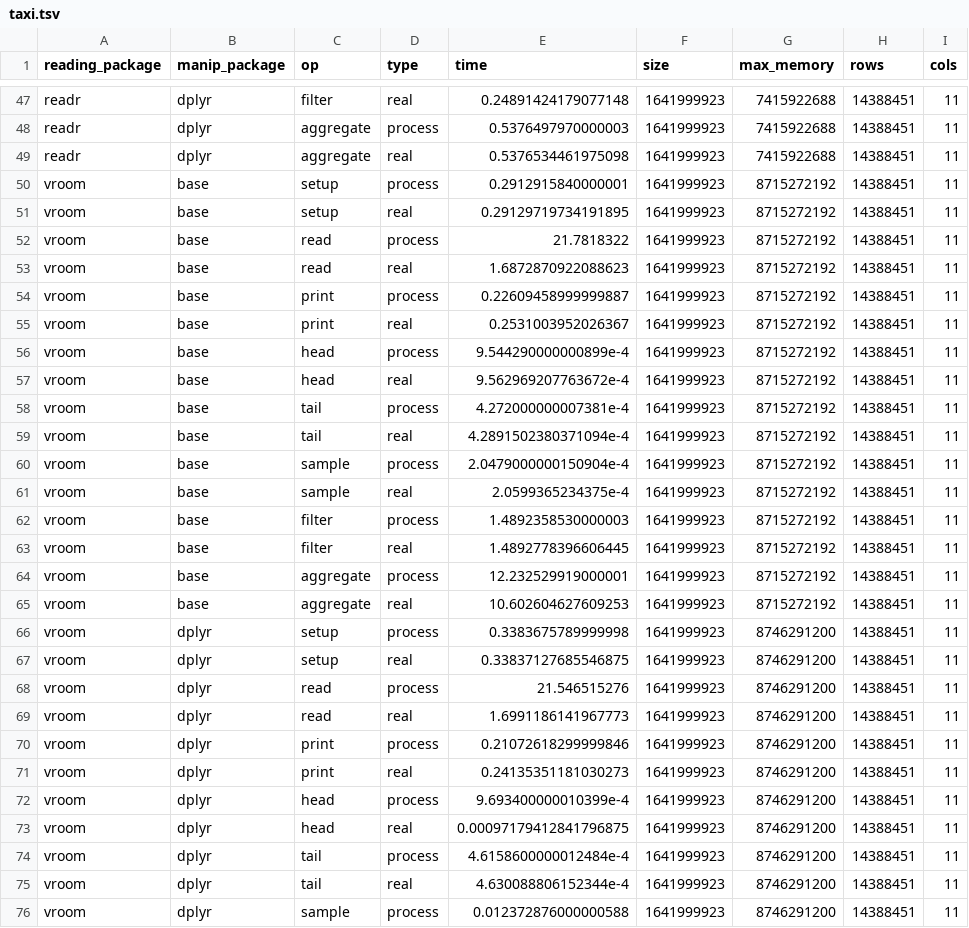
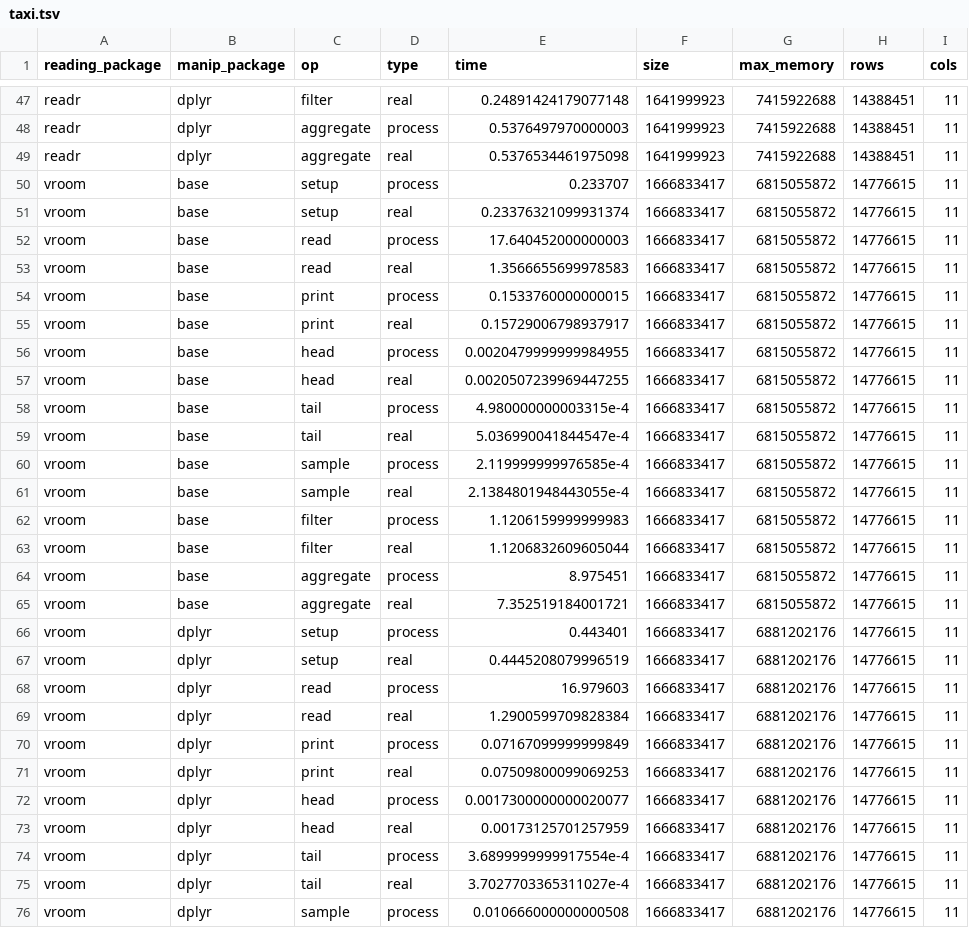
Before and after one commit to tidyverse/vroom, a TSV file: inst/bench/taxi.tsv, drawn as a sheet; only a part is shown, gaps mark what is left out; the diff covers the shown part only.

```diff
--- a/inst/bench/taxi.tsv
+++ b/inst/bench/taxi.tsv
@@ -49,28 +49,28 @@ readr	dplyr	aggregate	process	0.5376497970000003	1641999923	7415922688	14388451
 readr	dplyr	aggregate	real	0.5376534461975098	1641999923	7415922688	14388451	11
-vroom	base	setup	process	0.2912915840000001	1641999923	8715272192	14388451	11
-vroom	base	setup	real	0.29129719734191895	1641999923	8715272192	14388451	11
-vroom	base	read	process	21.7818322	1641999923	8715272192	14388451	11
-vroom	base	read	real	1.6872870922088623	1641999923	8715272192	14388451	11
-vroom	base	print	process	0.22609458999999887	1641999923	8715272192	14388451	11
-vroom	base	print	real	0.2531003952026367	1641999923	8715272192	14388451	11
-vroom	base	head	process	9.544290000000899e-4	1641999923	8715272192	14388451	11
-vroom	base	head	real	9.562969207763672e-4	1641999923	8715272192	14388451	11
-vroom	base	tail	process	4.272000000007381e-4	1641999923	8715272192	14388451	11
-vroom	base	tail	real	4.2891502380371094e-4	1641999923	8715272192	14388451	11
-vroom	base	sample	process	2.0479000000150904e-4	1641999923	8715272192	14388451	11
-vroom	base	sample	real	2.0599365234375e-4	1641999923	8715272192	14388451	11
-vroom	base	filter	process	1.4892358530000003	1641999923	8715272192	14388451	11
-vroom	base	filter	real	1.4892778396606445	1641999923	8715272192	14388451	11
-vroom	base	aggregate	process	12.232529919000001	1641999923	8715272192	14388451	11
-vroom	base	aggregate	real	10.602604627609253	1641999923	8715272192	14388451	11
-vroom	dplyr	setup	process	0.3383675789999998	1641999923	8746291200	14388451	11
-vroom	dplyr	setup	real	0.33837127685546875	1641999923	8746291200	14388451	11
-vroom	dplyr	read	process	21.546515276	1641999923	8746291200	14388451	11
-vroom	dplyr	read	real	1.6991186141967773	1641999923	8746291200	14388451	11
-vroom	dplyr	print	process	0.21072618299999846	1641999923	8746291200	14388451	11
-vroom	dplyr	print	real	0.24135351181030273	1641999923	8746291200	14388451	11
-vroom	dplyr	head	process	9.693400000010399e-4	1641999923	8746291200	14388451	11
-vroom	dplyr	head	real	0.00097179412841796875	1641999923	8746291200	14388451	11
-vroom	dplyr	tail	process	4.6158600000012484e-4	1641999923	8746291200	14388451	11
-vroom	dplyr	tail	real	4.630088806152344e-4	1641999923	8746291200	14388451	11
-vroom	dplyr	sample	process	0.012372876000000588	1641999923	8746291200	14388451	11
+vroom	base	setup	process	0.233707	1666833417	6815055872	14776615	11
+vroom	base	setup	real	0.23376321099931374	1666833417	6815055872	14776615	11
+vroom	base	read	process	17.640452000000003	1666833417	6815055872	14776615	11
+vroom	base	read	real	1.3566655699978583	1666833417	6815055872	14776615	11
+vroom	base	print	process	0.1533760000000015	1666833417	6815055872	14776615	11
+vroom	base	print	real	0.15729006798937917	1666833417	6815055872	14776615	11
+vroom	base	head	process	0.0020479999999984955	1666833417	6815055872	14776615	11
+vroom	base	head	real	0.0020507239969447255	1666833417	6815055872	14776615	11
+vroom	base	tail	process	4.980000000003315e-4	1666833417	6815055872	14776615	11
+vroom	base	tail	real	5.036990041844547e-4	1666833417	6815055872	14776615	11
+vroom	base	sample	process	2.119999999976585e-4	1666833417	6815055872	14776615	11
+vroom	base	sample	real	2.1384801948443055e-4	1666833417	6815055872	14776615	11
+vroom	base	filter	process	1.1206159999999983	1666833417	6815055872	14776615	11
+vroom	base	filter	real	1.1206832609605044	1666833417	6815055872	14776615	11
+vroom	base	aggregate	process	8.975451	1666833417	6815055872	14776615	11
+vroom	base	aggregate	real	7.352519184001721	1666833417	6815055872	14776615	11
+vroom	dplyr	setup	process	0.443401	1666833417	6881202176	14776615	11
+vroom	dplyr	setup	real	0.4445208079996519	1666833417	6881202176	14776615	11
+vroom	dplyr	read	process	16.979603	1666833417	6881202176	14776615	11
+vroom	dplyr	read	real	1.2900599709828384	1666833417	6881202176	14776615	11
+vroom	dplyr	print	process	0.07167099999999849	1666833417	6881202176	14776615	11
+vroom	dplyr	print	real	0.07509800099069253	1666833417	6881202176	14776615	11
+vroom	dplyr	head	process	0.0017300000000020077	1666833417	6881202176	14776615	11
+vroom	dplyr	head	real	0.00173125701257959	1666833417	6881202176	14776615	11
+vroom	dplyr	tail	process	3.6899999999917554e-4	1666833417	6881202176	14776615	11
+vroom	dplyr	tail	real	3.7027703365311027e-4	1666833417	6881202176	14776615	11
+vroom	dplyr	sample	process	0.010666000000000508	1666833417	6881202176	14776615	11
```
Also changed, not shown: 20 edited cells elsewhere in this file, inst/bench/session_info.tsv, inst/bench/taxi/vroom-base.tsv, 2 other files.
